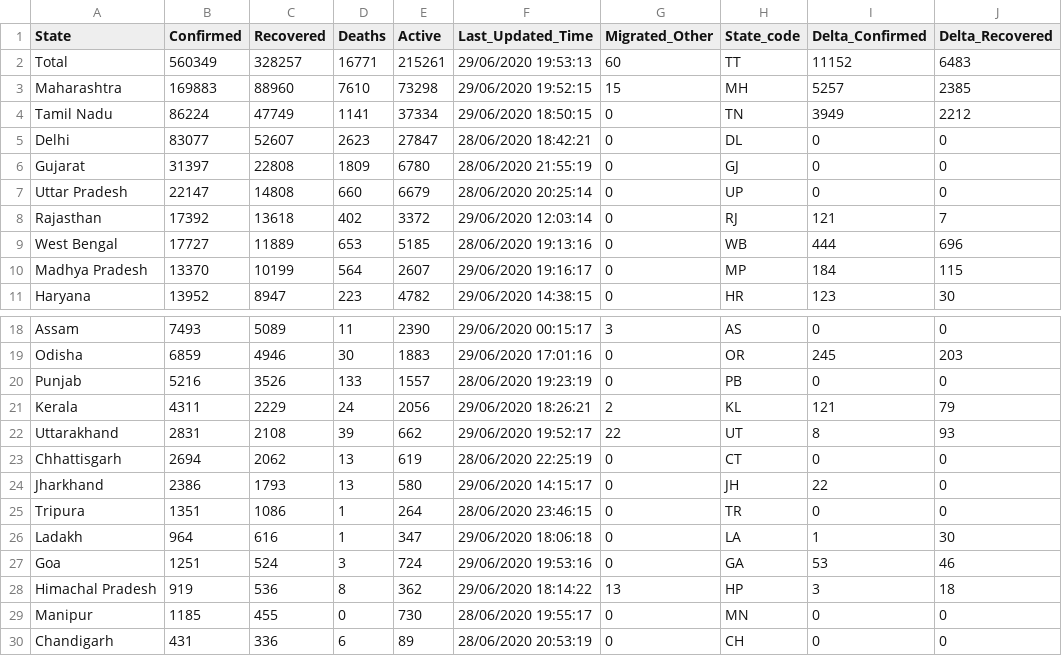
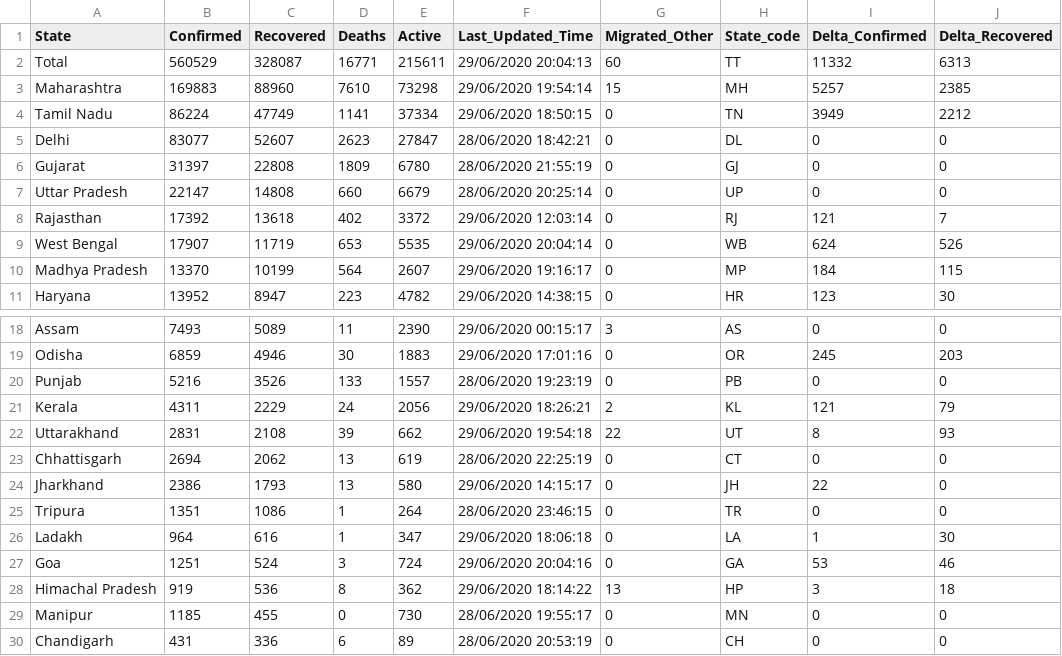
Before and after one commit to maaz619/api, a CSV file: csv/2020-06-29/state_wise.csv, drawn as a sheet; only a part is shown, gaps mark what is left out; the diff names each change by its address in the sheet, - before the commit and + after, or states it on an @@ line.

```diff
--- a/csv/2020-06-29/state_wise.csv
+++ b/csv/2020-06-29/state_wise.csv
-B2 (Confirmed): 560349
+B2 (Confirmed): 560529
-C2 (Recovered): 328257
+C2 (Recovered): 328087
-E2 (Active): 215261
+E2 (Active): 215611
-F2 (Last_Updated_Time): 29/06/2020 19:53:13
+F2 (Last_Updated_Time): 29/06/2020 20:04:13
-I2 (Delta_Confirmed): 11152
+I2 (Delta_Confirmed): 11332
-J2 (Delta_Recovered): 6483
+J2 (Delta_Recovered): 6313
-F3 (Last_Updated_Time): 29/06/2020 19:52:15
+F3 (Last_Updated_Time): 29/06/2020 19:54:14
-B9 (Confirmed): 17727
+B9 (Confirmed): 17907
-C9 (Recovered): 11889
+C9 (Recovered): 11719
-E9 (Active): 5185
+E9 (Active): 5535
-F9 (Last_Updated_Time): 28/06/2020 19:13:16
+F9 (Last_Updated_Time): 29/06/2020 20:04:14
-I9 (Delta_Confirmed): 444
+I9 (Delta_Confirmed): 624
-J9 (Delta_Recovered): 696
+J9 (Delta_Recovered): 526
-F22 (Last_Updated_Time): 29/06/2020 19:52:17
+F22 (Last_Updated_Time): 29/06/2020 19:54:18
-F27 (Last_Updated_Time): 29/06/2020 19:53:16
+F27 (Last_Updated_Time): 29/06/2020 20:04:16
```
Also changed, not shown: csv/2020-06-29/district_wise.csv, csv/2020-06-29/statewise_tested_numbers_data.csv, 33 other files.
